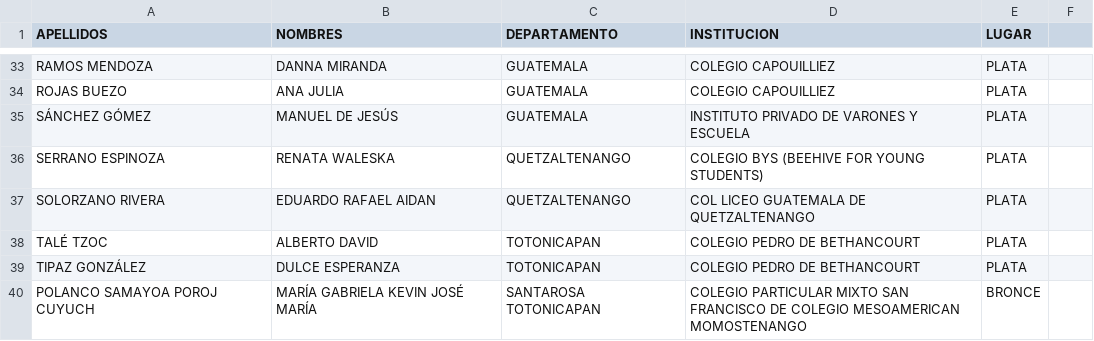
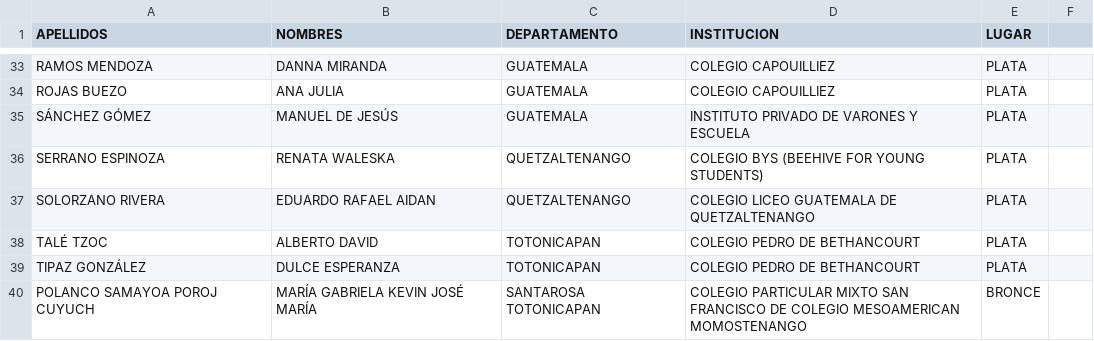
Before and after one commit to 1u1s4/estadisticas-ONC2022, a CSV file: cvs/matematica3.csv, drawn as a sheet; only a part is shown, gaps mark what is left out; the diff covers the shown part only.

```diff
--- a/cvs/matematica3.csv
+++ b/cvs/matematica3.csv
@@ -36,3 +36,3 @@ SÁNCHEZ GÓMEZ,MANUEL DE JESÚS,GUATEMALA,INSTITUTO PRIVADO DE VARONES Y ESCUEL
 SERRANO ESPINOZA,RENATA WALESKA,QUETZALTENANGO,COLEGIO BYS (BEEHIVE FOR YOUNG STUDENTS),PLATA
-SOLORZANO RIVERA,EDUARDO RAFAEL AIDAN,QUETZALTENANGO,COL LICEO GUATEMALA DE QUETZALTENANGO,PLATA
+SOLORZANO RIVERA,EDUARDO RAFAEL AIDAN,QUETZALTENANGO,COLEGIO LICEO GUATEMALA DE QUETZALTENANGO,PLATA
 TALÉ TZOC,ALBERTO DAVID,TOTONICAPAN,COLEGIO PEDRO DE BETHANCOURT,PLATA
```
Also changed, not shown: 16 edited cells elsewhere in this file, cvs/matematica4.csv, 22 other files.
